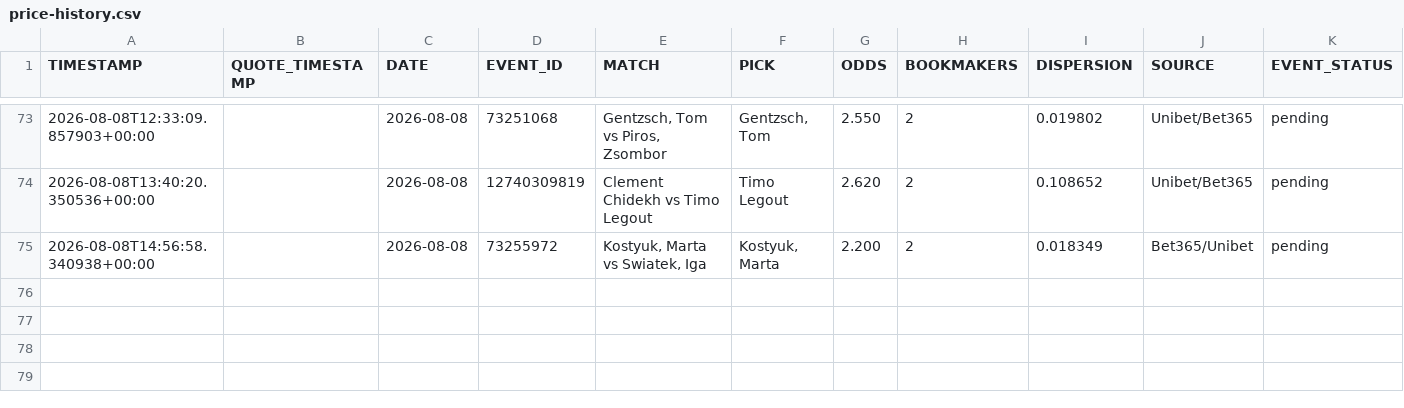
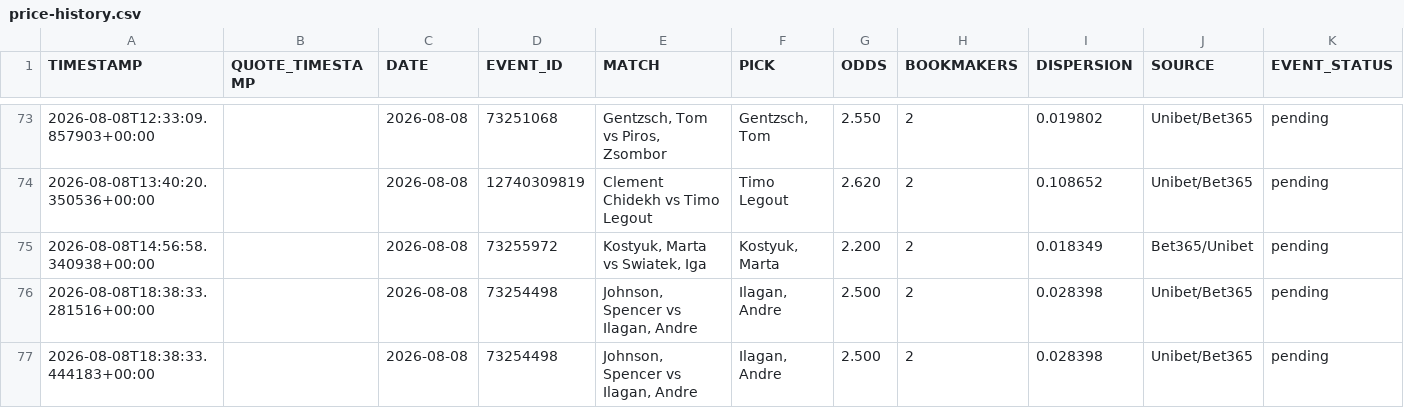
Before and after one commit to AguyfromaTown/betting, a CSV file: price-history.csv, drawn as a sheet; only a part is shown, gaps mark what is left out; rows hold the shown columns only; the diff names each change by its address in the sheet, - before the commit and + after, or states it on an @@ line.

```diff
--- a/price-history.csv
+++ b/price-history.csv
+row 76: 2026-08-08T18:38:33.281516+00:00 |  | 2026-08-08 | 73254498 | Johnson, Spencer vs Ilagan, Andre | Ilagan, Andre | 2.500 | 2 | 0.028398 | Unibet/Bet365 | pending
+row 77: 2026-08-08T18:38:33.444183+00:00 |  | 2026-08-08 | 73254498 | Johnson, Spencer vs Ilagan, Andre | Ilagan, Andre | 2.500 | 2 | 0.028398 | Unibet/Bet365 | pending
```
Also changed, not shown: counterfactual-log.csv, pending-bets.csv, 14 other files.
